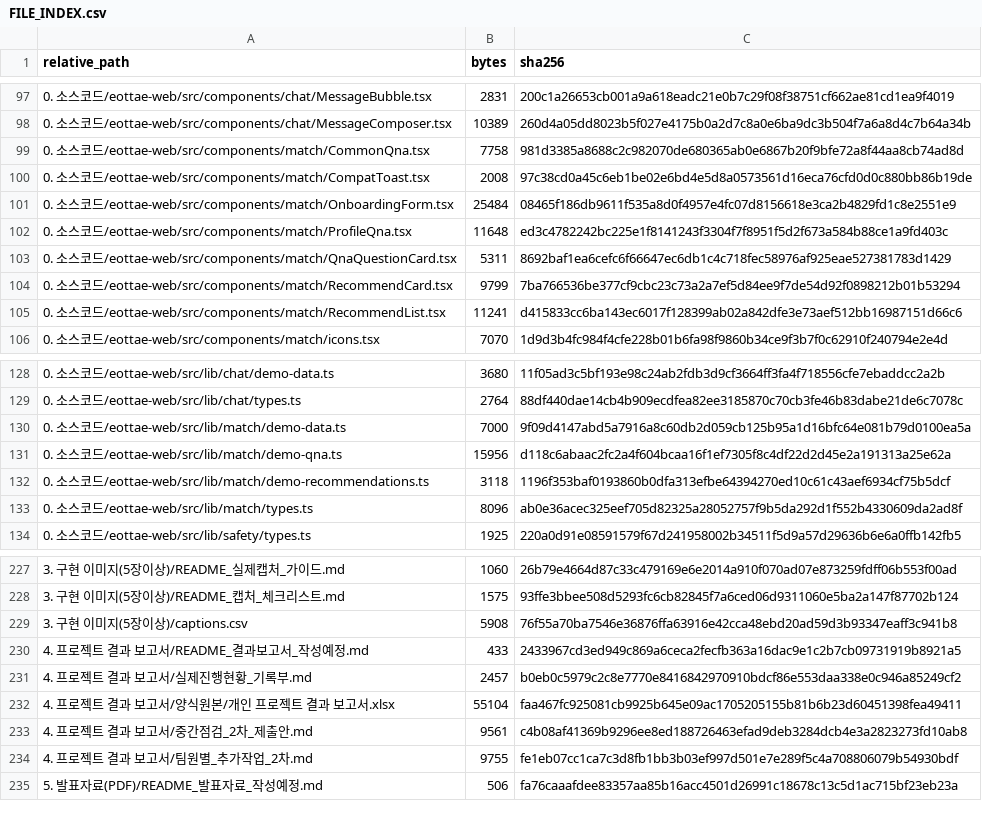
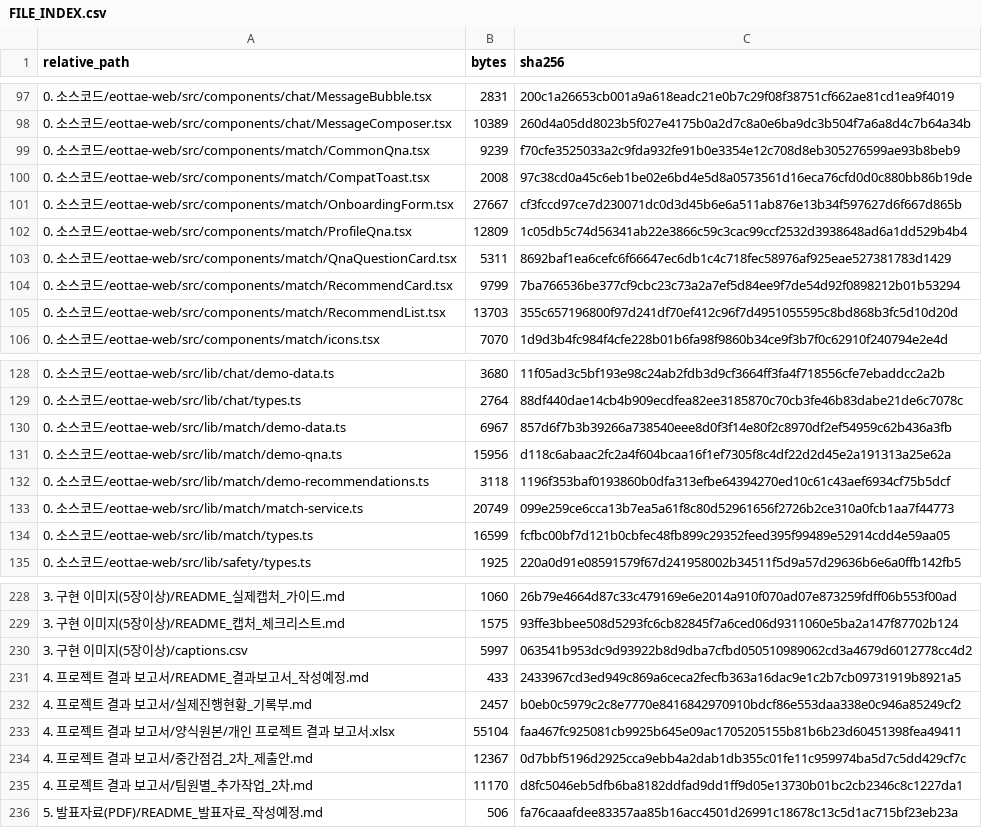
Before and after one commit to sterran123/eottae, a CSV file: FILE_INDEX.csv, drawn as a sheet; only a part is shown, gaps mark what is left out; the diff covers the shown part only.

Commit message:
feat(MATCH-001·002·009): 매칭 DTO·Supabase 서비스 연동 및 320·360px 실측·온보딩 잠금 해제 (Refs #20, #21)

```diff
--- a/FILE_INDEX.csv
+++ b/FILE_INDEX.csv
@@ -98,9 +98,9 @@
 0. 소스코드/eottae-web/src/components/chat/MessageComposer.tsx,10389,260d4a05dd8023b5f027e4175b0a2d7c8a0e6ba9dc3b504f7a6a8d4c7b64a34b
-0. 소스코드/eottae-web/src/components/match/CommonQna.tsx,7758,981d3385a8688c2c982070de680365ab0e6867b20f9bfe72a8f44aa8cb74ad8d
+0. 소스코드/eottae-web/src/components/match/CommonQna.tsx,9239,f70cfe3525033a2c9fda932fe91b0e3354e12c708d8eb305276599ae93b8beb9
 0. 소스코드/eottae-web/src/components/match/CompatToast.tsx,2008,97c38cd0a45c6eb1be02e6bd4e5d8a0573561d16eca76cfd0d0c880bb86b19de
-0. 소스코드/eottae-web/src/components/match/OnboardingForm.tsx,25484,08465f186db9611f535a8d0f4957e4fc07d8156618e3ca2b4829fd1c8e2551e9
-0. 소스코드/eottae-web/src/components/match/ProfileQna.tsx,11648,ed3c4782242bc225e1f8141243f3304f7f8951f5d2f673a584b88ce1a9fd403c
+0. 소스코드/eottae-web/src/components/match/OnboardingForm.tsx,27667,cf3fccd97ce7d230071dc0d3d45b6e6a511ab876e13b34f597627d6f667d865b
+0. 소스코드/eottae-web/src/components/match/ProfileQna.tsx,12809,1c05db5c74d56341ab22e3866c59c3cac99ccf2532d3938648ad6a1dd529b4b4
 0. 소스코드/eottae-web/src/components/match/QnaQuestionCard.tsx,5311,8692baf1ea6cefc6f66647ec6db1c4c718fec58976af925eae527381783d1429
 0. 소스코드/eottae-web/src/components/match/RecommendCard.tsx,9799,7ba766536be377cf9cbc23c73a2a7ef5d84ee9f7de54d92f0898212b01b53294
-0. 소스코드/eottae-web/src/components/match/RecommendList.tsx,11241,d415833cc6ba143ec6017f128399ab02a842dfe3e73aef512bb16987151d66c6
+0. 소스코드/eottae-web/src/components/match/RecommendList.tsx,13703,355c657196800f97d241df70ef412c96f7d4951055595c8bd868b3fc5d10d20d
 0. 소스코드/eottae-web/src/components/match/icons.tsx,7070,1d9d3b4fc984f4cfe228b01b6fa98f9860b34ce9f3b7f0c62910f240794e2e4d
@@ -129,6 +129,7 @@
 0. 소스코드/eottae-web/src/lib/chat/types.ts,2764,88df440dae14cb4b909ecdfea82ee3185870c70cb3fe46b83dabe21de6c7078c
-0. 소스코드/eottae-web/src/lib/match/demo-data.ts,7000,9f09d4147abd5a7916a8c60db2d059cb125b95a1d16bfc64e081b79d0100ea5a
+0. 소스코드/eottae-web/src/lib/match/demo-data.ts,6967,857d6f7b3b39266a738540eee8d0f3f14e80f2c8970df2ef54959c62b436a3fb
 0. 소스코드/eottae-web/src/lib/match/demo-qna.ts,15956,d118c6abaac2fc2a4f604bcaa16f1ef7305f8c4df22d2d45e2a191313a25e62a
 0. 소스코드/eottae-web/src/lib/match/demo-recommendations.ts,3118,1196f353baf0193860b0dfa313efbe64394270ed10c61c43aef6934cf75b5dcf
-0. 소스코드/eottae-web/src/lib/match/types.ts,8096,ab0e36acec325eef705d82325a28052757f9b5da292d1f552b4330609da2ad8f
+0. 소스코드/eottae-web/src/lib/match/match-service.ts,20749,099e259ce6cca13b7ea5a61f8c80d52961656f2726b2ce310a0fcb1aa7f44773
+0. 소스코드/eottae-web/src/lib/match/types.ts,16599,fcfbc00bf7d121b0cbfec48fb899c29352feed395f99489e52914cdd4e59aa05
 0. 소스코드/eottae-web/src/lib/safety/types.ts,1925,220a0d91e08591579f67d241958002b34511f5d9a57d29636b6e6a0ffb142fb5
@@ -228,3 +229,3 @@
 3. 구현 이미지(5장이상)/README_캡처_체크리스트.md,1575,93ffe3bbee508d5293fc6cb82845f7a6ced06d9311060e5ba2a147f87702b124
-3. 구현 이미지(5장이상)/captions.csv,5908,76f55a70ba7546e36876ffa63916e42cca48ebd20ad59d3b93347eaff3c941b8
+3. 구현 이미지(5장이상)/captions.csv,5997,063541b953dc9d93922b8d9dba7cfbd050510989062cd3a4679d6012778cc4d2
 4. 프로젝트 결과 보고서/README_결과보고서_작성예정.md,433,2433967cd3ed949c869a6ceca2fecfb363a16dac9e1c2b7cb09731919b8921a5
@@ -232,4 +233,4 @@
 4. 프로젝트 결과 보고서/양식원본/개인 프로젝트 결과 보고서.xlsx,55104,faa467fc925081cb9925b645e09ac1705205155b81b6b23d60451398fea49411
-4. 프로젝트 결과 보고서/중간점검_2차_제출안.md,9561,c4b08af41369b9296ee8ed188726463efad9deb3284dcb4e3a2823273fd10ab8
-4. 프로젝트 결과 보고서/팀원별_추가작업_2차.md,9755,fe1eb07cc1ca7c3d8fb1bb3b03ef997d501e7e289f5c4a708806079b54930bdf
+4. 프로젝트 결과 보고서/중간점검_2차_제출안.md,12367,0d7bbf5196d2925cca9ebb4a2dab1db355c01fe11c959974ba5d7c5dd429cf7c
+4. 프로젝트 결과 보고서/팀원별_추가작업_2차.md,11170,d8fc5046eb5dfb6ba8182ddfad9dd1ff9d05e13730b01bc2cb2346c8c1227da1
 5. 발표자료(PDF)/README_발표자료_작성예정.md,506,fa76caaafdee83357aa85b16acc4501d26991c18678c13c5d1ac715bf23eb23a
```
Also changed, not shown: 14 edited cells elsewhere in this file, 3. 구현 이미지(5장이상)/captions.csv, 16 other files.
